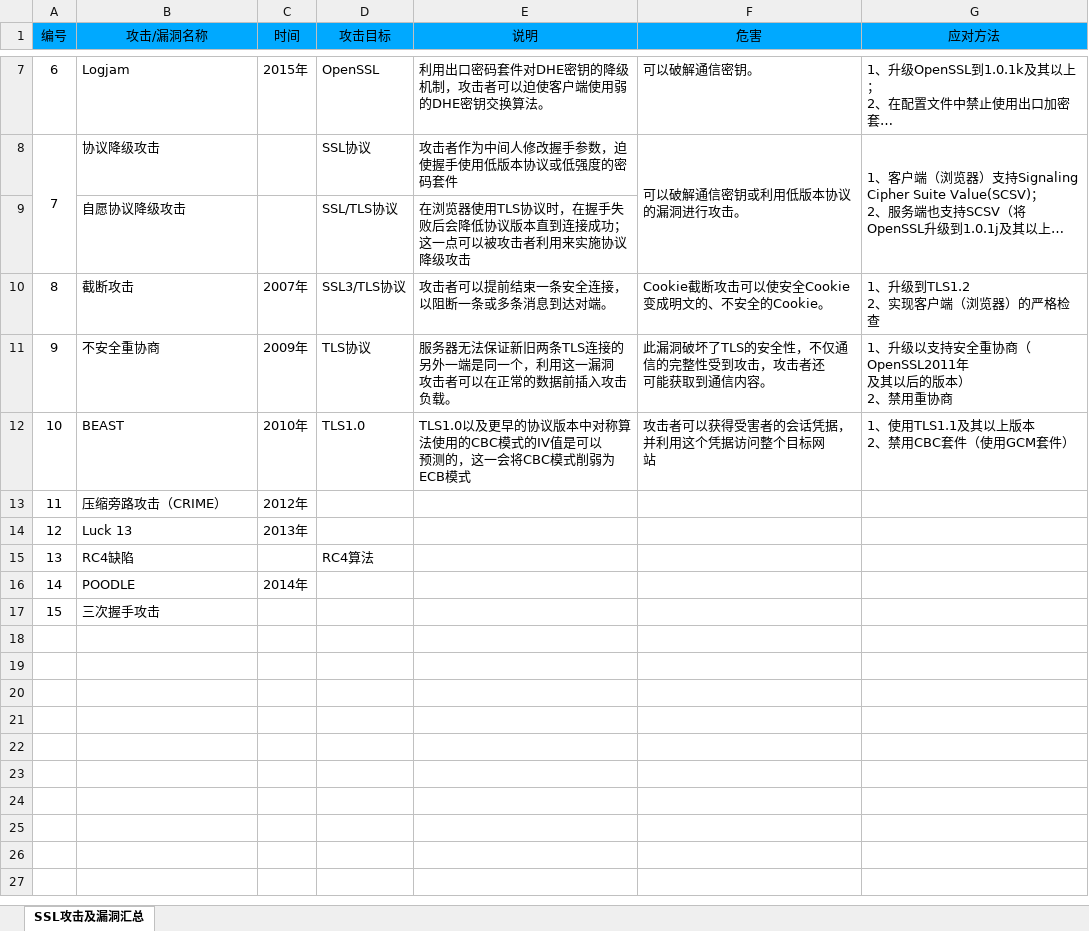
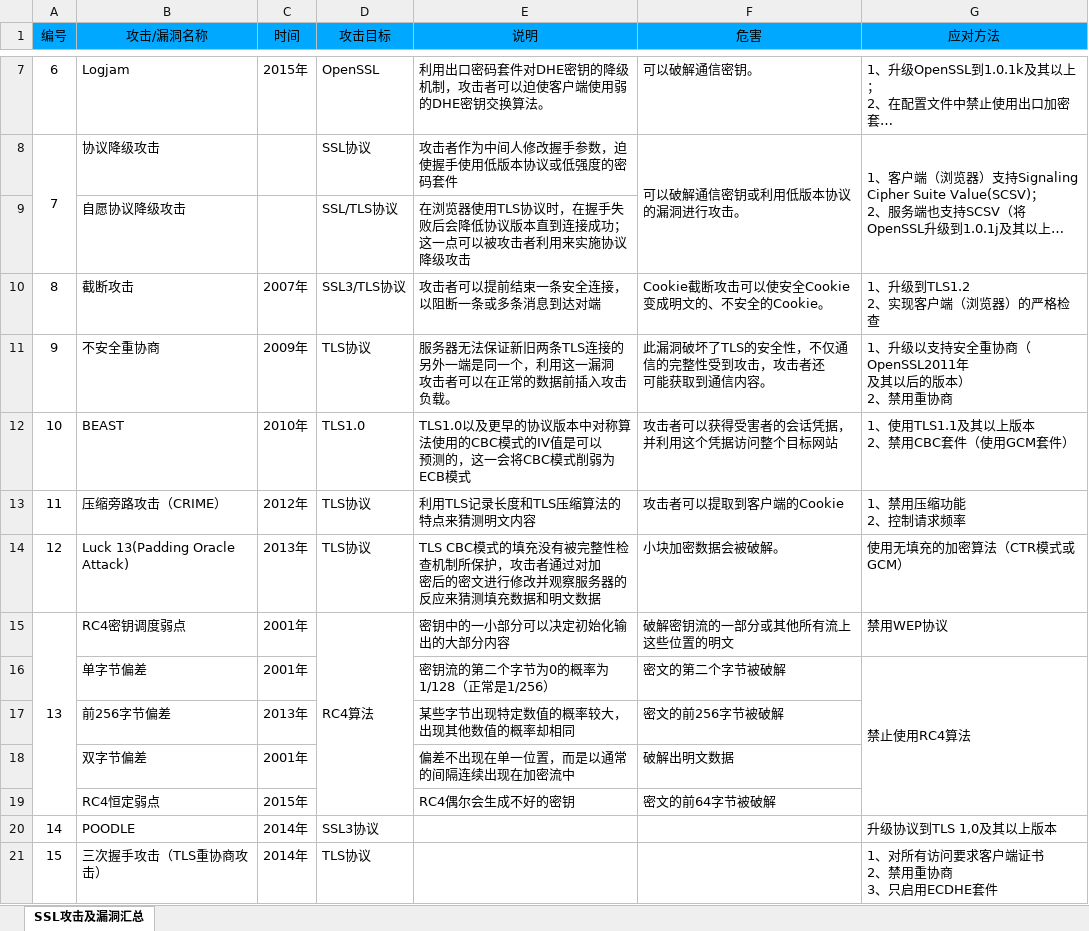
Before and after one commit to jasonchin221/DoveSSL, an Excel workbook: doc/SSL攻击总结.xlsx, sheet SSL攻击及漏洞汇总, drawn as a sheet; only a part is shown, gaps mark what is left out; long unchanged cells end in …; values as stored, in another font and other column widths than the file's, no borders; removed rows and columns are numbered as before the commit, all else as after; ↵ is a line break in a cell; the diff names each change by its address in the sheet, - before the commit and + after, or states it on an @@ line.

Commit message:
save
Signed-off-by: jason <jasonchin221@n163.com>

```diff
--- a/doc/SSL攻击总结.xlsx (sheet SSL攻击及漏洞汇总)
+++ b/doc/SSL攻击总结.xlsx (sheet SSL攻击及漏洞汇总)
-E10 (说明): 攻击者可以提前结束一条安全连接，以阻断一条或多条消息到达对端。
+E10 (说明): 攻击者可以提前结束一条安全连接，以阻断一条或多条消息到达对端
-F12 (危害): 攻击者可以获得受害者的会话凭据，并利用这个凭据访问整个目标网 ↵ 站
+F12 (危害): 攻击者可以获得受害者的会话凭据，并利用这个凭据访问整个目标网站
-D13 (攻击目标): (empty)
+D13 (攻击目标): TLS协议
-E13 (说明): (empty)
+E13 (说明): 利用TLS记录长度和TLS压缩算法的特点来猜测明文内容
-F13 (危害): (empty)
+F13 (危害): 攻击者可以提取到客户端的Cookie
-G13 (应对方法): (empty)
+G13 (应对方法): 1、禁用压缩功能 ↵ 2、控制请求频率
-row 14: 12 | Luck 13 | 2013年
-row 15: 13 | RC4缺陷 |  | RC4算法
+row 14: 12 | Luck 13(Padding Oracle Attack) | 2013年 | TLS协议 | TLS CBC模式的填充没有被完整性检查机制所保护，攻击者通过对加 ↵ 密后的密文进行修改并观察服务器的反应来猜测填充数据和明文数据 | 小块加密数据会被破解。 | 使用无填充的加密算法（CTR模式或GCM）
+row 15: 13 | RC4密钥调度弱点 | 2001年 | RC4算法 | 密钥中的一小部分可以决定初始化输出的大部分内容 | 破解密钥流的一部分或其他所有流上这些位置的明文 | 禁用WEP协议
+row 16:  | 单字节偏差 | 2001年 |  | 密钥流的第二个字节为0的概率为1/128（正常是1/256） | 密文的第二个字节被破解 | 禁止使用RC4算法
+row 17:  | 前256字节偏差 | 2013年 |  | 某些字节出现特定数值的概率较大，出现其他数值的概率却相同 | 密文的前256字节被破解
+row 18:  | 双字节偏差 | 2001年 |  | 偏差不出现在单一位置，而是以通常的间隔连续出现在加密流中 | 破解出明文数据
+row 19:  | RC4恒定弱点 | 2015年 |  | RC4偶尔会生成不好的密钥 | 密文的前64字节被破解
-D20 (攻击目标): (empty)
+D20 (攻击目标): SSL3协议
-G20 (应对方法): (empty)
+G20 (应对方法): 升级协议到TLS 1,0及其以上版本
-row 17: 15 | 三次握手攻击
+row 21: 15 | 三次握手攻击（TLS重协商攻击） | 2014年 | TLS协议 |  |  | 1、对所有访问要求客户端证书 ↵ 2、禁用重协商 ↵ 3、只启用ECDHE套件
```
